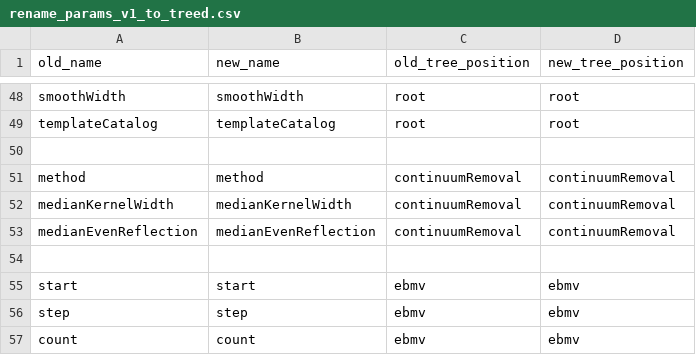
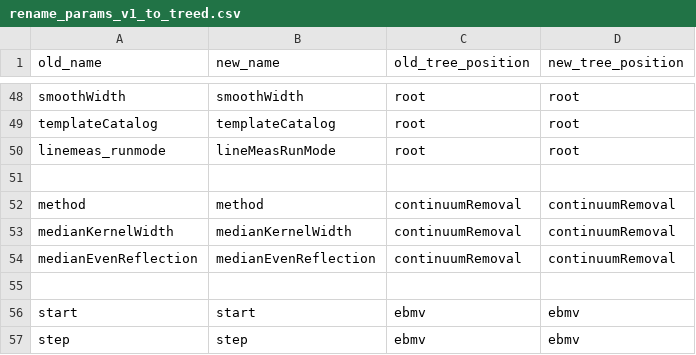
Before and after one commit to Subaru-PFS/drp_1d, a CSV file: pylibamazed/auxdir/pylibamazed/rename_params_v1_to_treed.csv, drawn as a sheet; only a part is shown, gaps mark what is left out; the shorter side is filled out with more unchanged rows.

Commit message:
Renamed new parameter in camel case for jsonschema V2

```diff
--- a/pylibamazed/auxdir/pylibamazed/rename_params_v1_to_treed.csv
+++ b/pylibamazed/auxdir/pylibamazed/rename_params_v1_to_treed.csv
@@ -49,2 +49,3 @@ smoothWidth,smoothWidth,root,root
 templateCatalog,templateCatalog,root,root
+linemeas_runmode,lineMeasRunMode,root,root
 
```
Also changed, not shown: 2 other files.
